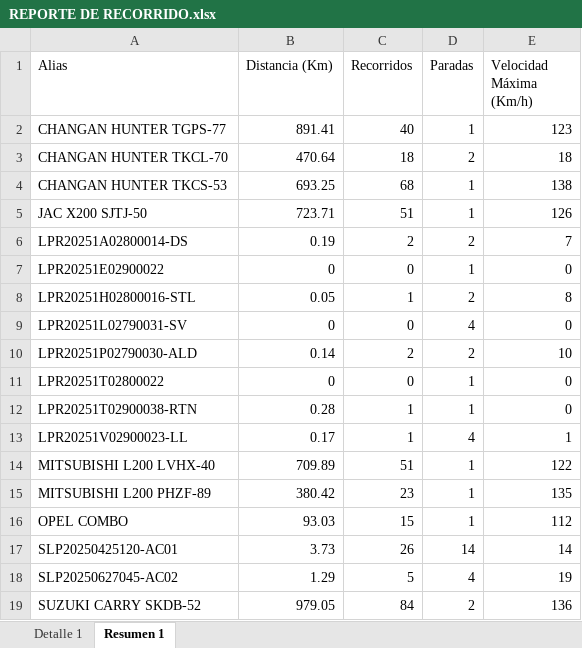
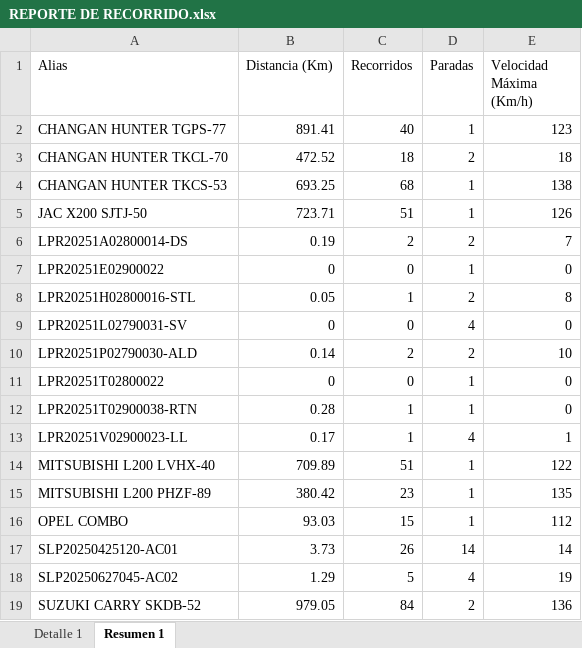
Before and after one commit to WurfelSPA/tracklink-visibility, an Excel workbook: REPORTE DE RECORRIDO.xlsx, sheet Resumen 1, drawn as a sheet; values as stored, in another font and other column widths than the file's, no borders; the diff names each change by its address in the sheet, - before the commit and + after, or states it on an @@ line.

```diff
--- a/REPORTE DE RECORRIDO.xlsx (sheet Resumen 1)
+++ b/REPORTE DE RECORRIDO.xlsx (sheet Resumen 1)
-B3 (Distancia (Km)): 470.64
+B3 (Distancia (Km)): 472.52
```
Also changed, not shown: sheet Detalle 1.
